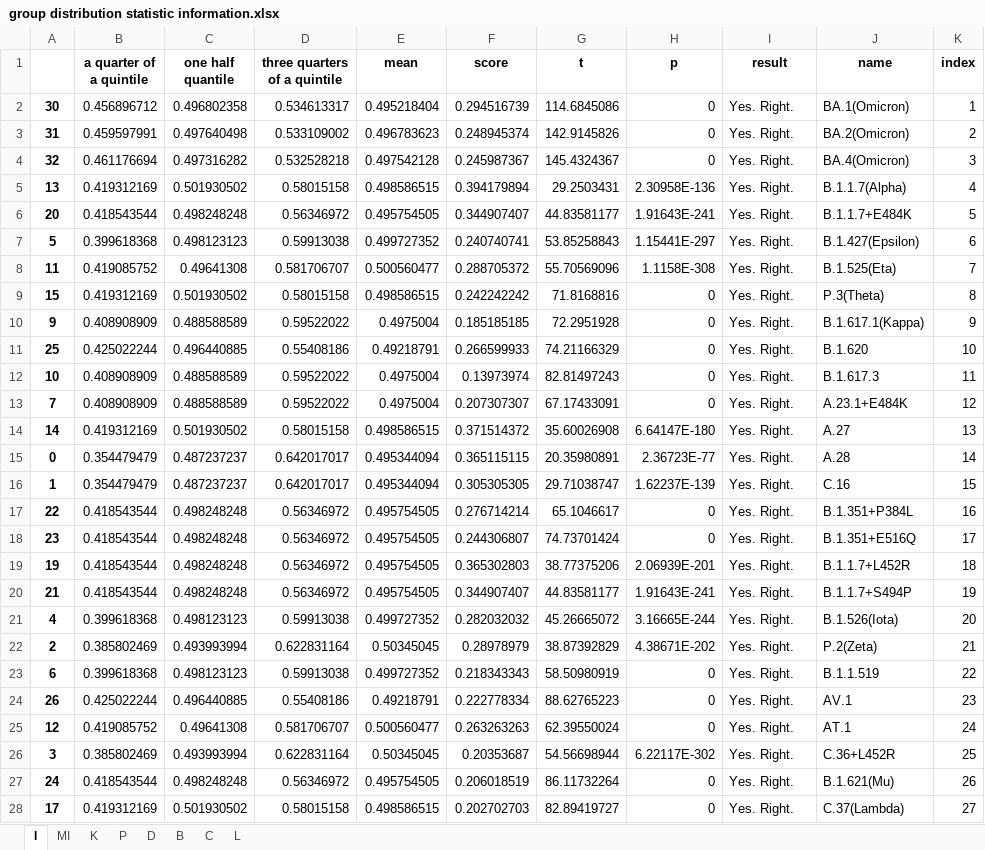
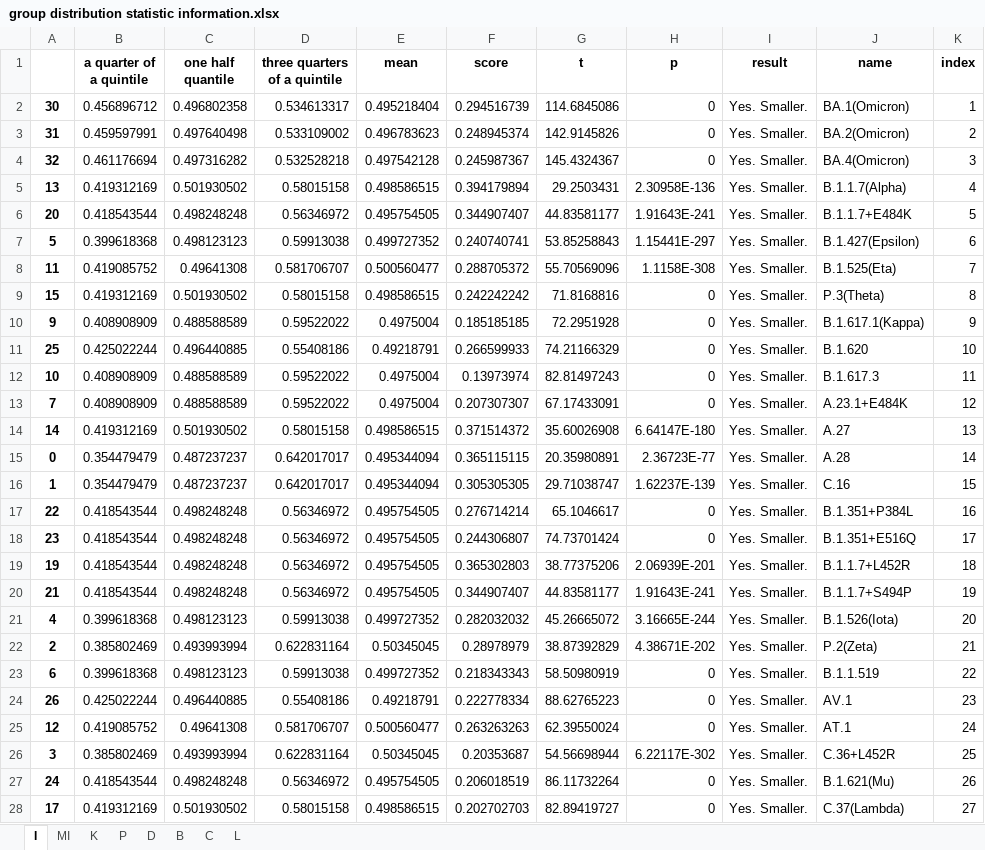
Before and after one commit to XDcat/PCCN, an Excel workbook: data/procon/threshold_100/group distribution statistic information.xlsx, sheet I, drawn as a sheet; only a part is shown; values as stored, in another font and other column widths than the file's, no borders; the diff covers the shown part only; the diff names each change by its address in the sheet, - before the commit and + after, or states it on an @@ line.

```diff
--- a/data/procon/threshold_100/group distribution statistic information.xlsx (sheet I)
+++ b/data/procon/threshold_100/group distribution statistic information.xlsx (sheet I)
-I2:I28 (result): Yes. Right.
+I2:I28 (result): Yes. Smaller.
```
Also changed, not shown: 6 edited cells elsewhere in this sheet, sheet P, sheet L, sheet D, sheet K, sheet C, sheet B, 1 more sheet, data/procon/aa count.xlsx, 1 other file.
